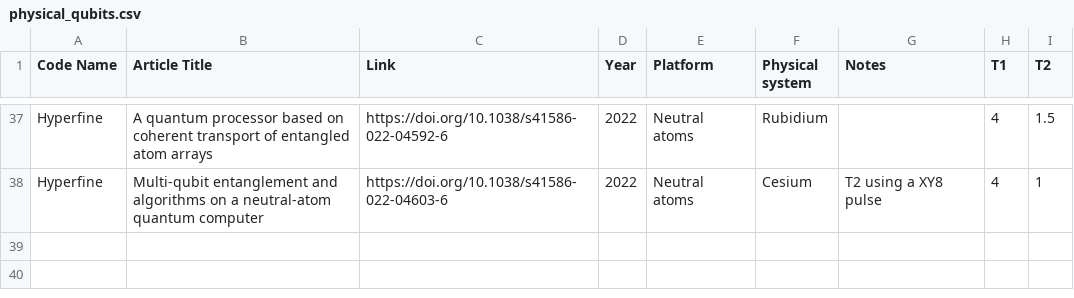
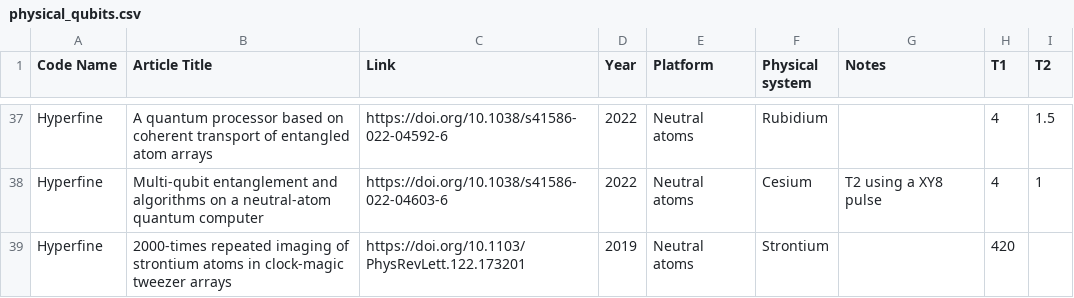
Before and after one commit to francois-marie/awesome-quantum-computing-experiments, a CSV file: data/physical_qubits.csv, drawn as a sheet; only a part is shown, gaps mark what is left out.

Commit message:
Covey 2019

```diff
--- a/data/physical_qubits.csv
+++ b/data/physical_qubits.csv
@@ -38 +38,2 @@
 "Hyperfine","Multi-qubit entanglement and algorithms on a neutral-atom quantum computer","https://doi.org/10.1038/s41586-022-04603-6","2022","Neutral atoms","Cesium","T2 using a XY8 pulse","4","1"
+"Hyperfine","2000-times repeated imaging of strontium atoms in clock-magic tweezer arrays","https://doi.org/10.1103/PhysRevLett.122.173201","2019","Neutral atoms","Strontium","","420",""
```
